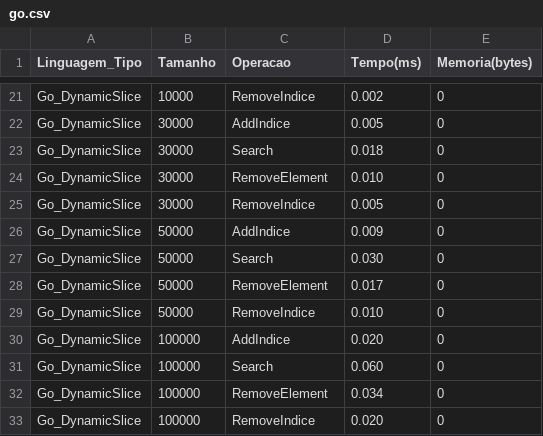
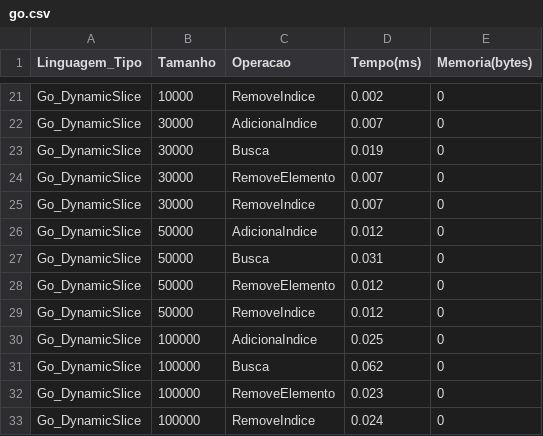
Before and after one commit to carvmalu/ProjetoLEDA, a CSV file: Resultados/go.csv, drawn as a sheet; only a part is shown, gaps mark what is left out; the diff covers the shown part only; the diff names each change by its address in the sheet, - before the commit and + after, or states it on an @@ line.

Commit message:
Refazendo os cálculos de memória e tempo de exxecução

```diff
--- a/Resultados/go.csv
+++ b/Resultados/go.csv
-C22 (Operacao): AddIndice
+C22 (Operacao): AdicionaIndice
-D22 (Tempo(ms)): 0.005
+D22 (Tempo(ms)): 0.007
-C23 (Operacao): Search
+C23 (Operacao): Busca
-D23 (Tempo(ms)): 0.018
+D23 (Tempo(ms)): 0.019
-C24 (Operacao): RemoveElement
+C24 (Operacao): RemoveElemento
-D24 (Tempo(ms)): 0.010
+D24 (Tempo(ms)): 0.007
-D25 (Tempo(ms)): 0.005
+D25 (Tempo(ms)): 0.007
-C26 (Operacao): AddIndice
+C26 (Operacao): AdicionaIndice
-D26 (Tempo(ms)): 0.009
+D26 (Tempo(ms)): 0.012
-C27 (Operacao): Search
+C27 (Operacao): Busca
-D27 (Tempo(ms)): 0.030
+D27 (Tempo(ms)): 0.031
-C28 (Operacao): RemoveElement
+C28 (Operacao): RemoveElemento
-D28 (Tempo(ms)): 0.017
+D28 (Tempo(ms)): 0.012
-D29 (Tempo(ms)): 0.010
+D29 (Tempo(ms)): 0.012
-C30 (Operacao): AddIndice
+C30 (Operacao): AdicionaIndice
-D30 (Tempo(ms)): 0.020
+D30 (Tempo(ms)): 0.025
-C31 (Operacao): Search
+C31 (Operacao): Busca
-D31 (Tempo(ms)): 0.060
+D31 (Tempo(ms)): 0.062
-C32 (Operacao): RemoveElement
+C32 (Operacao): RemoveElemento
-D32 (Tempo(ms)): 0.034
+D32 (Tempo(ms)): 0.023
-D33 (Tempo(ms)): 0.020
+D33 (Tempo(ms)): 0.024
```
Also changed, not shown: 3 added rows, 3 removed rows and 25 edited cells elsewhere in this file, 2 other files.
